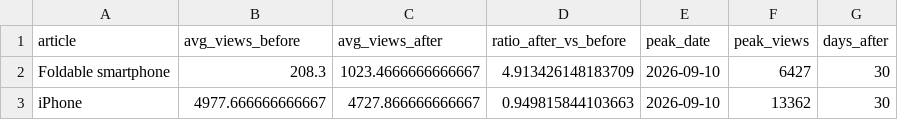
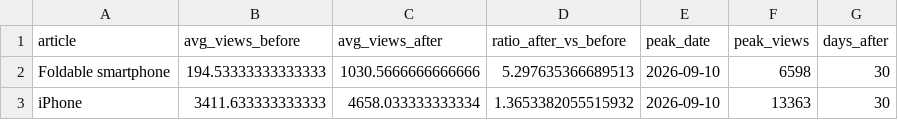
Before and after one commit to Gaurang7/Iphone-duo-event-study, a CSV file: results/attention_before_after.csv, drawn as a sheet.

```diff
--- a/results/attention_before_after.csv
+++ b/results/attention_before_after.csv
@@ -1,3 +1,3 @@
 article,avg_views_before,avg_views_after,ratio_after_vs_before,peak_date,peak_views,days_after
-Foldable smartphone,208.3,1023.4666666666667,4.913426148183709,2026-09-10,6427,30
-iPhone,4977.666666666667,4727.866666666667,0.949815844103663,2026-09-10,13362,30
+Foldable smartphone,194.53333333333333,1030.5666666666666,5.297635366689513,2026-09-10,6598,30
+iPhone,3411.633333333333,4658.033333333334,1.3653382055515932,2026-09-10,13363,30
```
Also changed, not shown: data/attention.csv, data/implied_vol.csv, 14 other files.
